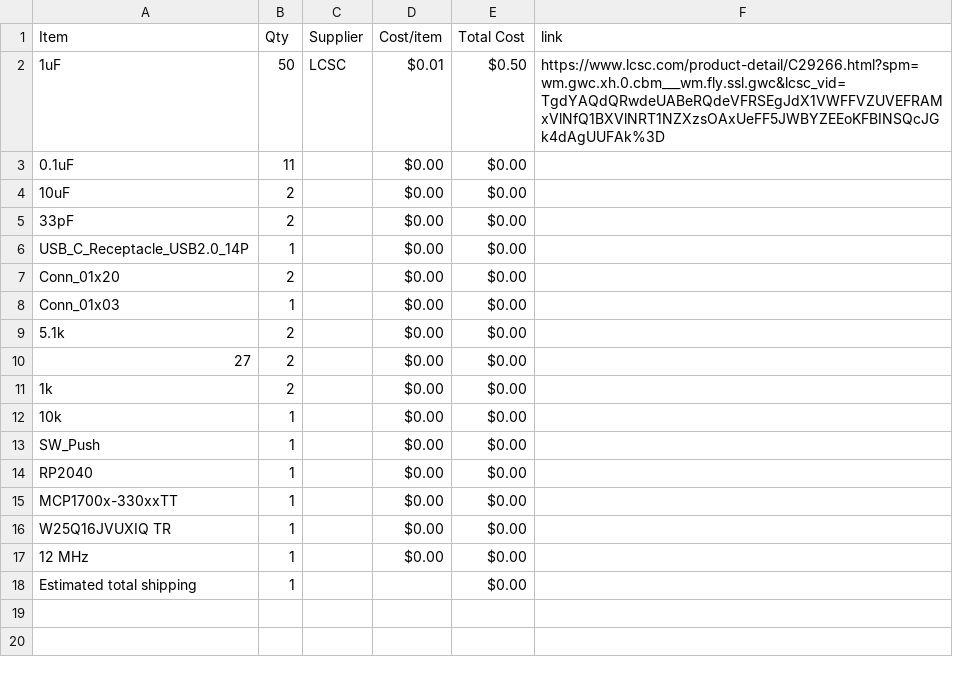
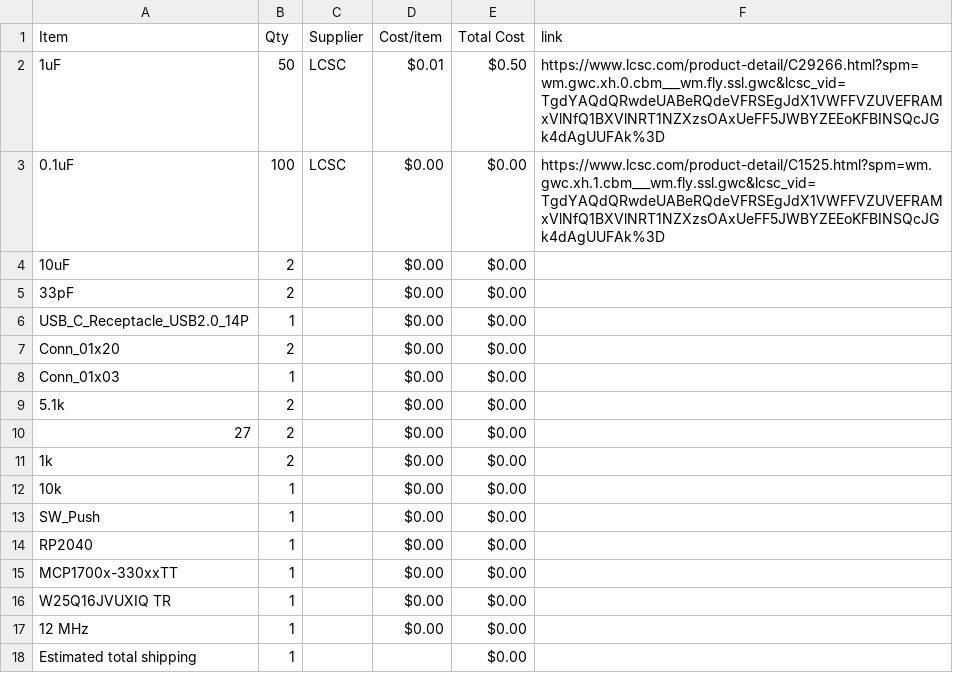
Before and after one commit to StriderNB/Devboard, a CSV file: BOM.csv, drawn as a sheet.

Commit message:
Sync RP2040 DevBoard from Half Life

```diff
--- a/BOM.csv
+++ b/BOM.csv
@@ -2,3 +2,3 @@ Item,Qty,Supplier,Cost/item,Total Cost,link
 1uF,50,LCSC,$0.01,$0.50,https://www.lcsc.com/product-detail/C29266.html?spm=wm.gwc.xh.0.cbm___wm.fly.ssl.gwc&lcsc_vid=TgdYAQdQRwdeUABeRQdeVFRSEgJdX1VWFFVZUVEFRAMxVlNfQ1BXVlNRT1NZXzsOAxUeFF5JWBYZEEoKFBINSQcJGk4dAgUUFAk%3D
-0.1uF,11,,$0.00,$0.00,
+0.1uF,100,LCSC,$0.00,$0.00,https://www.lcsc.com/product-detail/C1525.html?spm=wm.gwc.xh.1.cbm___wm.fly.ssl.gwc&lcsc_vid=TgdYAQdQRwdeUABeRQdeVFRSEgJdX1VWFFVZUVEFRAMxVlNfQ1BXVlNRT1NZXzsOAxUeFF5JWBYZEEoKFBINSQcJGk4dAgUUFAk%3D
 10uF,2,,$0.00,$0.00,
```
